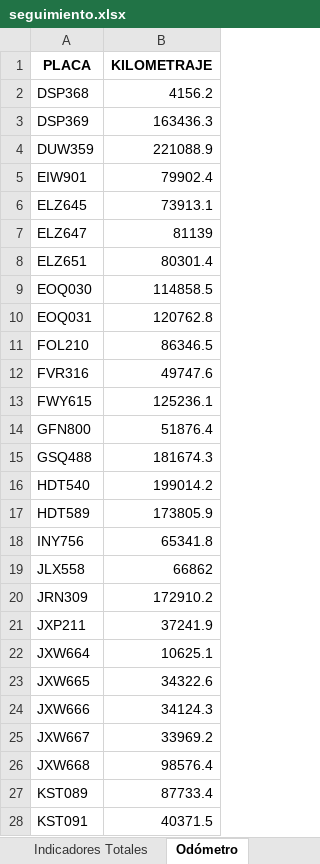
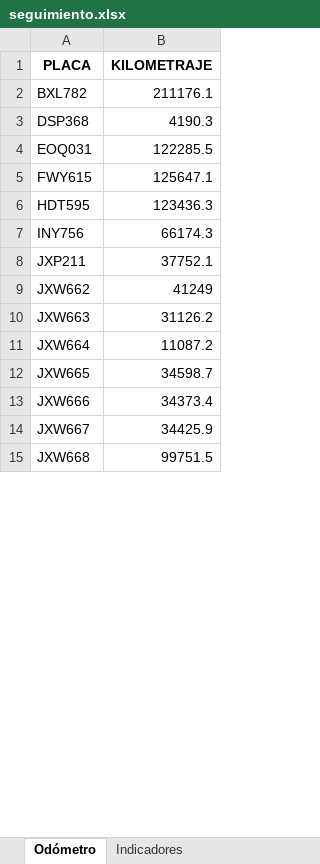
Before and after one commit to SGI-ManuelPico/informesVehiculares, an Excel workbook: output/seguimiento.xlsx, sheet Odómetro, drawn as a sheet; only a part is shown; values as stored, in another font and other column widths than the file's, no borders; removed rows and columns are numbered as before the commit, all else as after; the diff covers the shown part only; the diff names each change by its address in the sheet, - before the commit and + after, or states it on an @@ line.

```diff
--- a/output/seguimiento.xlsx (sheet Odómetro)
+++ b/output/seguimiento.xlsx (sheet Odómetro)
+row 2: BXL782 | 211176.1
-B3 (KILOMETRAJE): 4156.2
+B3 (KILOMETRAJE): 4190.3
-row 3: DSP369 | 163436.3
-row 4: DUW359 | 221088.9
-row 5: EIW901 | 79902.4
-row 6: ELZ645 | 73913.1
-row 7: ELZ647 | 81139
-row 8: ELZ651 | 80301.4
-row 9: EOQ030 | 114858.5
-B4 (KILOMETRAJE): 120762.8
+B4 (KILOMETRAJE): 122285.5
-row 11: FOL210 | 86346.5
-row 12: FVR316 | 49747.6
-B5 (KILOMETRAJE): 125236.1
+B5 (KILOMETRAJE): 125647.1
-row 14: GFN800 | 51876.4
-row 15: GSQ488 | 181674.3
-row 16: HDT540 | 199014.2
-row 17: HDT589 | 173805.9
+row 6: HDT595 | 123436.3
-B7 (KILOMETRAJE): 65341.8
+B7 (KILOMETRAJE): 66174.3
-row 19: JLX558 | 66862
-row 20: JRN309 | 172910.2
-B8 (KILOMETRAJE): 37241.9
+B8 (KILOMETRAJE): 37752.1
+row 9: JXW662 | 41249
+row 10: JXW663 | 31126.2
-B11 (KILOMETRAJE): 10625.1
+B11 (KILOMETRAJE): 11087.2
-B12 (KILOMETRAJE): 34322.6
+B12 (KILOMETRAJE): 34598.7
-B13 (KILOMETRAJE): 34124.3
+B13 (KILOMETRAJE): 34373.4
-B14 (KILOMETRAJE): 33969.2
+B14 (KILOMETRAJE): 34425.9
-B15 (KILOMETRAJE): 98576.4
+B15 (KILOMETRAJE): 99751.5
-row 27: KST089 | 87733.4
-row 28: KST091 | 40371.5
```
Also changed, not shown: 3 added rows, 17 removed rows and 8 edited cells elsewhere in this sheet, sheet Infractores, sheet Seguimiento, sheet Indicadores Totales, sheet Indicadores, other sheet tabs, 1 other file.
